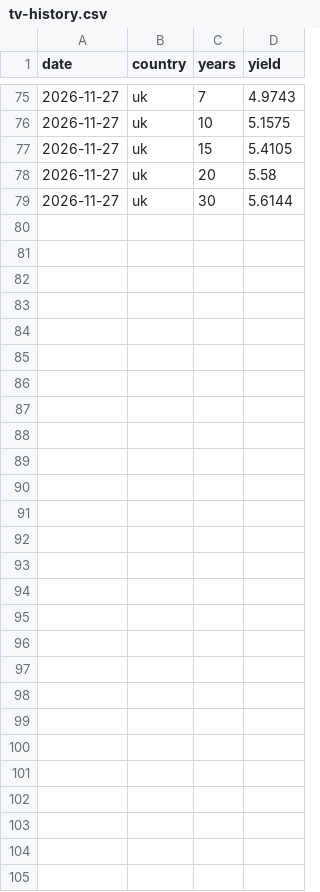
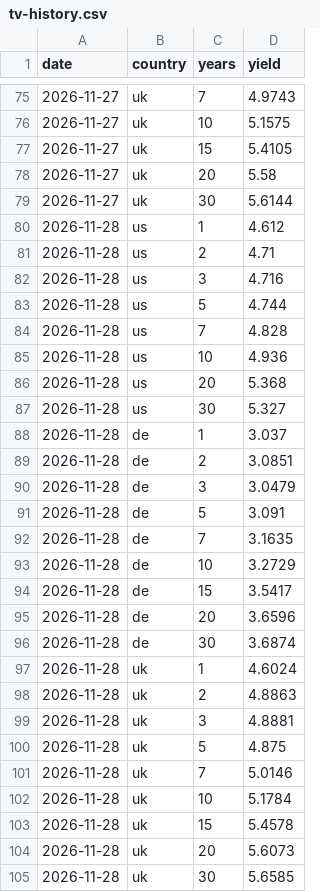
Before and after one commit to mrmikerbrown-maker/Pulse-Site-Demo-v1-Not-Public, a CSV file: yield-curve/tv-history.csv, drawn as a sheet; only a part is shown, gaps mark what is left out.

```diff
--- a/yield-curve/tv-history.csv
+++ b/yield-curve/tv-history.csv
@@ -79 +79,27 @@ date,country,years,yield
 2026-11-27,uk,30,5.6144
+2026-11-28,us,1,4.612
+2026-11-28,us,2,4.71
+2026-11-28,us,3,4.716
+2026-11-28,us,5,4.744
+2026-11-28,us,7,4.828
+2026-11-28,us,10,4.936
+2026-11-28,us,20,5.368
+2026-11-28,us,30,5.327
+2026-11-28,de,1,3.037
+2026-11-28,de,2,3.0851
+2026-11-28,de,3,3.0479
+2026-11-28,de,5,3.091
+2026-11-28,de,7,3.1635
+2026-11-28,de,10,3.2729
+2026-11-28,de,15,3.5417
+2026-11-28,de,20,3.6596
+2026-11-28,de,30,3.6874
+2026-11-28,uk,1,4.6024
+2026-11-28,uk,2,4.8863
+2026-11-28,uk,3,4.8881
+2026-11-28,uk,5,4.875
+2026-11-28,uk,7,5.0146
+2026-11-28,uk,10,5.1784
+2026-11-28,uk,15,5.4578
+2026-11-28,uk,20,5.6073
+2026-11-28,uk,30,5.6585
```
Also changed, not shown: 1 other file.
